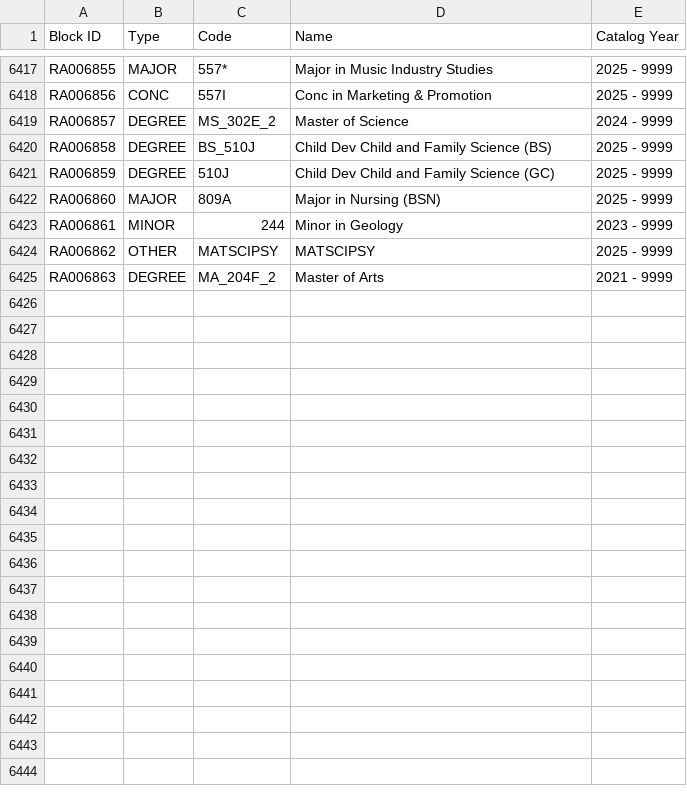
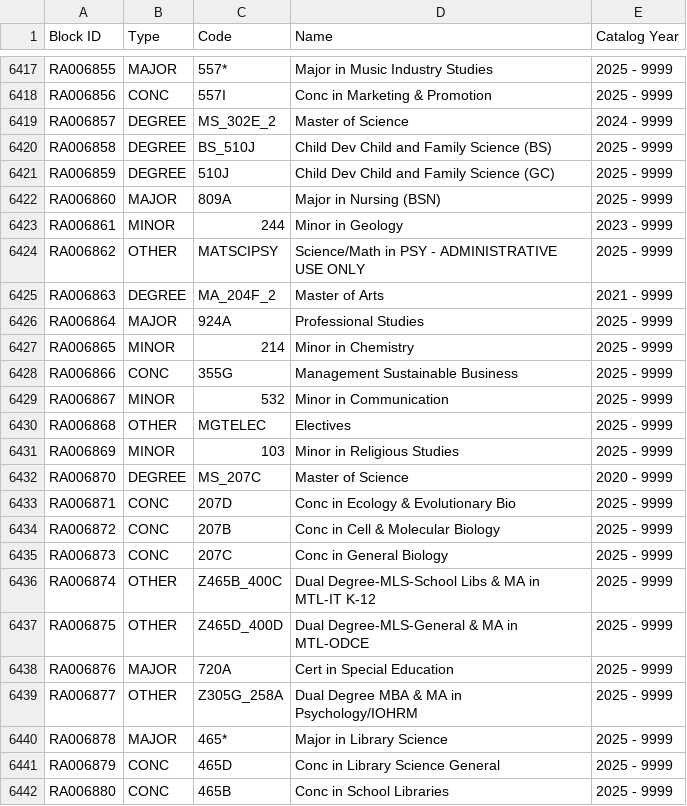
Before and after one commit to Brownje4/dwblocks, a CSV file: Blocks.csv, drawn as a sheet; only a part is shown, gaps mark what is left out; the diff covers the shown part only.

```diff
--- a/Blocks.csv
+++ b/Blocks.csv
@@ -6423,3 +6423,20 @@ RA006860,MAJOR,809A,Major in Nursing (BSN),2025 - 9999
 RA006861,MINOR,244,Minor in Geology,2023 - 9999
-RA006862,OTHER,MATSCIPSY,MATSCIPSY,2025 - 9999
+RA006862,OTHER,MATSCIPSY,Science/Math in PSY - ADMINISTRATIVE USE ONLY,2025 - 9999
 RA006863,DEGREE,MA_204F_2,Master of Arts,2021 - 9999
+RA006864,MAJOR,924A,Professional Studies,2025 - 9999
+RA006865,MINOR,214,Minor in Chemistry,2025 - 9999
+RA006866,CONC,355G,Management Sustainable Business,2025 - 9999
+RA006867,MINOR,532,Minor in Communication,2025 - 9999
+RA006868,OTHER,MGTELEC,Electives,2025 - 9999
+RA006869,MINOR,103,Minor in Religious Studies,2025 - 9999
+RA006870,DEGREE,MS_207C,Master of Science,2020 - 9999
+RA006871,CONC,207D,Conc in Ecology & Evolutionary Bio,2025 - 9999
+RA006872,CONC,207B,Conc in Cell & Molecular Biology,2025 - 9999
+RA006873,CONC,207C,Conc in General Biology,2025 - 9999
+RA006874,OTHER,Z465B_400C,Dual Degree-MLS-School Libs & MA in MTL-IT K-12,2025 - 9999
+RA006875,OTHER,Z465D_400D,Dual Degree-MLS-General & MA in MTL-ODCE,2025 - 9999
+RA006876,MAJOR,720A,Cert in Special Education,2025 - 9999
+RA006877,OTHER,Z305G_258A,Dual Degree MBA & MA in Psychology/IOHRM,2025 - 9999
+RA006878,MAJOR,465*,Major in Library Science,2025 - 9999
+RA006879,CONC,465D,Conc in Library Science General,2025 - 9999
+RA006880,CONC,465B,Conc in School Libraries,2025 - 9999
```
Also changed, not shown: 10 added rows and 26 edited cells elsewhere in this file.
